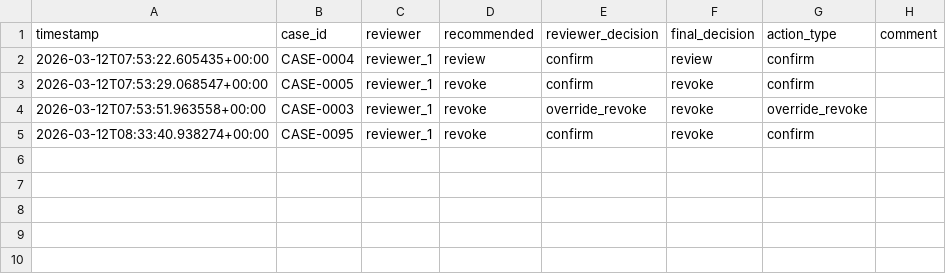
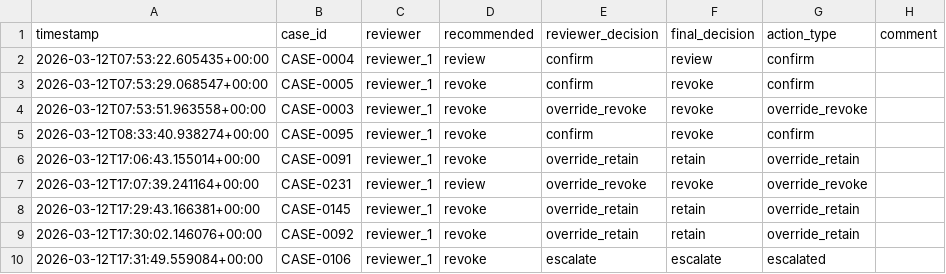
Before and after one commit to TuanUR/mini-iga-prototype, a CSV file: data/decisions.csv, drawn as a sheet; the diff names each change by its address in the sheet, - before the commit and + after, or states it on an @@ line.

Commit message:
improvements to cases tab

```diff
--- a/data/decisions.csv
+++ b/data/decisions.csv
+row 6: 2026-03-12T17:06:43.155014+00:00 | CASE-0091 | reviewer_1 | revoke | override_retain | retain | override_retain
+row 7: 2026-03-12T17:07:39.241164+00:00 | CASE-0231 | reviewer_1 | review | override_revoke | revoke | override_revoke
+row 8: 2026-03-12T17:29:43.166381+00:00 | CASE-0145 | reviewer_1 | revoke | override_retain | retain | override_retain
+row 9: 2026-03-12T17:30:02.146076+00:00 | CASE-0092 | reviewer_1 | revoke | override_retain | retain | override_retain
+row 10: 2026-03-12T17:31:49.559084+00:00 | CASE-0106 | reviewer_1 | revoke | escalate | escalate | escalated
```
Also changed, not shown: 2 other files.
